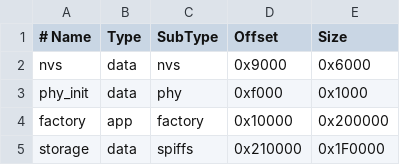
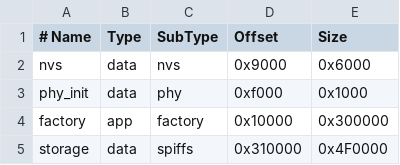
Before and after one commit to shakedme/smart-speaker, a CSV file: partitions.csv, drawn as a sheet.

```diff
--- a/partitions.csv
+++ b/partitions.csv
@@ -3,3 +3,3 @@ nvs,      data, nvs,     0x9000,     0x6000
 phy_init, data, phy,     0xf000,     0x1000
-factory,  app,  factory, 0x10000,    0x200000
-storage,  data, spiffs,  0x210000,   0x1F0000
+factory,  app,  factory, 0x10000,    0x300000
+storage,  data, spiffs,  0x310000,   0x4F0000
```
Also changed, not shown: 11 other files.
